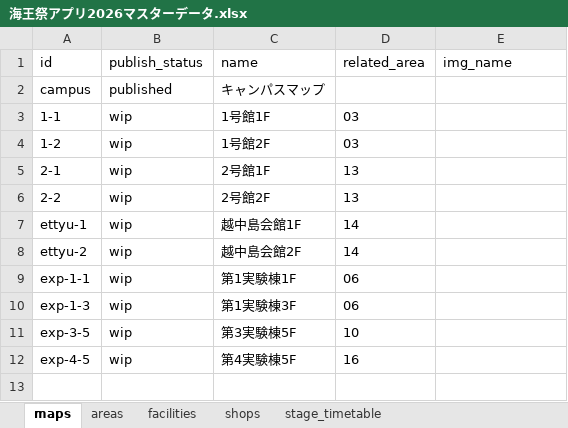
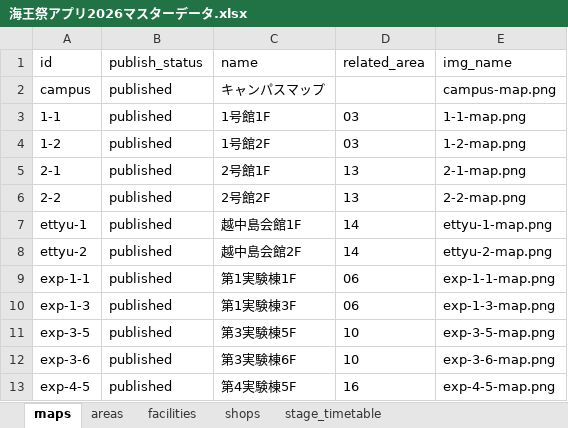
Before and after one commit to nepp-tumsat/kaiousai_app_2026, an Excel workbook: scripts/sources/海王祭アプリ2026マスターデータ.xlsx, sheet maps, drawn as a sheet; values as stored, in another font and other column widths than the file's, no borders; charts and pictures not drawn; addresses are those after the commit; the diff names each change by its address in the sheet, - before the commit and + after, or states it on an @@ line.

Commit message:
update: data

```diff
--- a/scripts/sources/海王祭アプリ2026マスターデータ.xlsx (sheet maps)
+++ b/scripts/sources/海王祭アプリ2026マスターデータ.xlsx (sheet maps)
-E2 (img_name): (empty)
+E2 (img_name): campus-map.png
-B3:B11 (publish_status): wip
+B3:B11 (publish_status): published
-E3 (img_name): (empty)
+E3 (img_name): 1-1-map.png
-E4 (img_name): (empty)
+E4 (img_name): 1-2-map.png
-E5 (img_name): (empty)
+E5 (img_name): 2-1-map.png
-E6 (img_name): (empty)
+E6 (img_name): 2-2-map.png
-E7 (img_name): (empty)
+E7 (img_name): ettyu-1-map.png
-E8 (img_name): (empty)
+E8 (img_name): ettyu-2-map.png
-E9 (img_name): (empty)
+E9 (img_name): exp-1-1-map.png
-E10 (img_name): (empty)
+E10 (img_name): exp-1-3-map.png
-E11 (img_name): (empty)
+E11 (img_name): exp-3-5-map.png
+row 12: exp-3-6 | published | 第3実験棟6F | 10 | exp-3-6-map.png
-B13 (publish_status): wip
+B13 (publish_status): published
-E13 (img_name): (empty)
+E13 (img_name): exp-4-5-map.png
```
Also changed, not shown: sheet areas, 30 other files.
